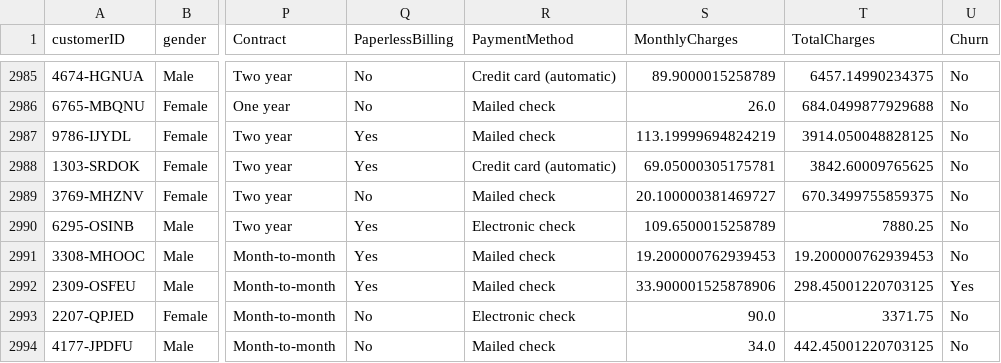
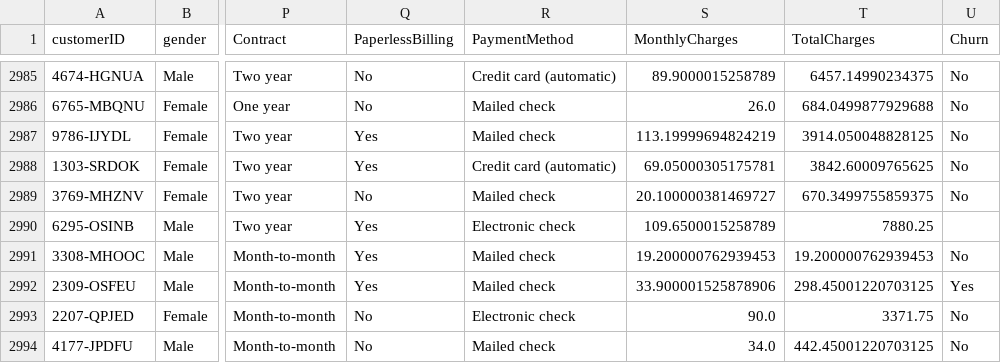
Before and after one commit to analystdee/lp2_customer_churn_prediction, a CSV file: ml_dataset.csv, drawn as a sheet; only a part is shown, gaps mark what is left out; the diff names each change by its address in the sheet, - before the commit and + after, or states it on an @@ line.

```diff
--- a/ml_dataset.csv
+++ b/ml_dataset.csv
-U2990 (Churn): No
+U2990 (Churn): (empty)
```
Also changed, not shown: 4 other files.
